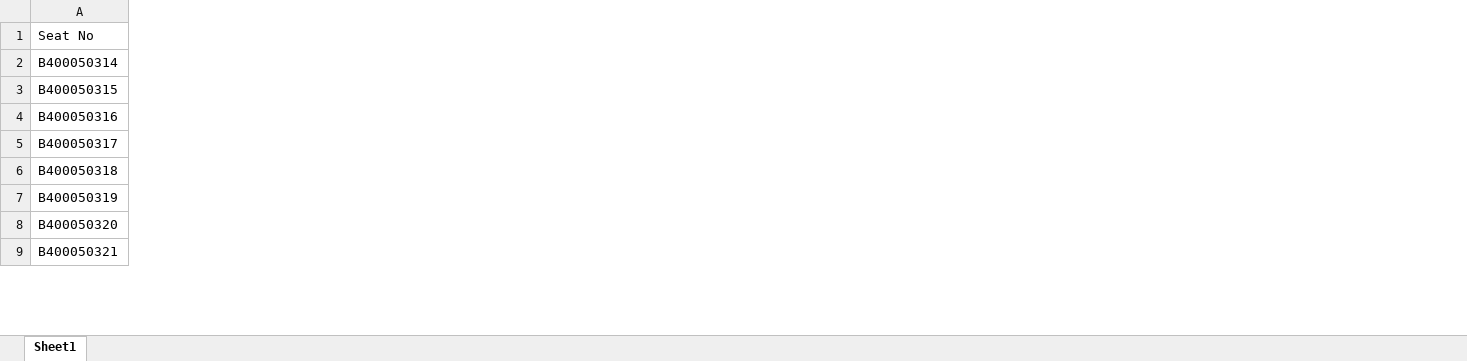
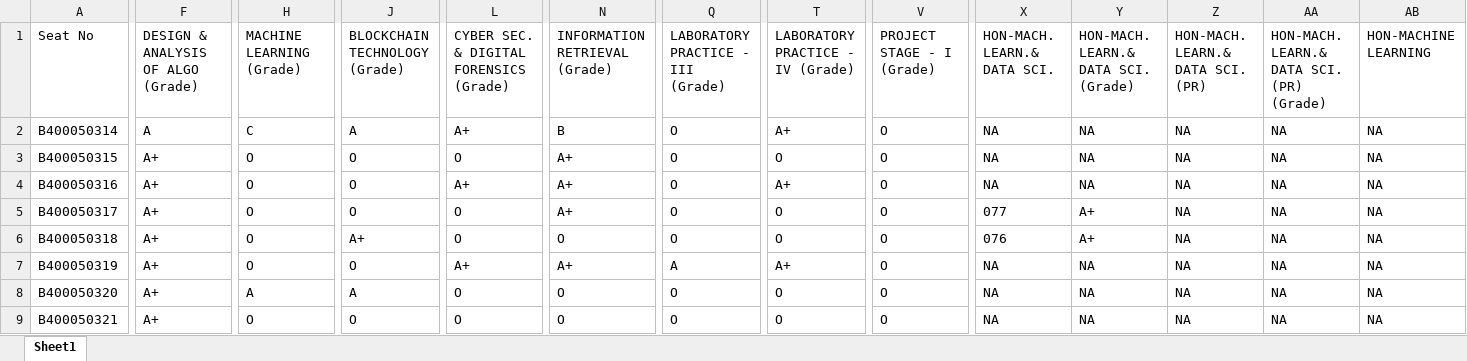
Before and after one commit to GayatriP0612/BE_Result_Analysis_SEM7, an Excel workbook: BE_2025_Final_Results.xlsx, sheet Sheet1, drawn as a sheet; only a part is shown, gaps mark what is left out; values as stored, in another font and other column widths than the file's, no borders; the diff covers the shown part only; the diff names each change by its address in the sheet, - before the commit and + after, or states it on an @@ line.

```diff
--- a/BE_2025_Final_Results.xlsx (sheet Sheet1)
+++ b/BE_2025_Final_Results.xlsx (sheet Sheet1)
+column F, rows 1-9: DESIGN & ANALYSIS OF ALGO (Grade) | A | A+ | A+ | A+ | A+ | A+ | A+ | A+
+column H (MACHINE LEARNING (Grade)), rows 2-9: C | O | O | O | O | O | A | O
+column J (BLOCKCHAIN TECHNOLOGY (Grade)), rows 2-9: A | O | O | O | A+ | O | A | O
+column L, rows 1-9: CYBER SEC. & DIGITAL FORENSICS (Grade) | A+ | O | A+ | O | O | A+ | O | O
+column N (INFORMATION RETRIEVAL (Grade)), rows 2-9: B | A+ | A+ | A+ | O | A+ | O | O
+column Q, rows 1-9: LABORATORY PRACTICE - III (Grade) | O | O | O | O | O | A | O | O
+column T (LABORATORY PRACTICE - IV (Grade)), rows 2-9: A+ | O | A+ | O | O | A+ | O | O
+column V (PROJECT STAGE - I (Grade)), rows 2-9: all O
+column X (HON-MACH. LEARN.& DATA SCI.), rows 2-9: NA | NA | NA | 077 | 076 | NA | NA | NA
+column Y, rows 1-9: HON-MACH. LEARN.& DATA SCI. (Grade) | NA | NA | NA | A+ | A+ | NA | NA | NA
+column Z (HON-MACH. LEARN.& DATA SCI. (PR)), rows 2-9: all NA
+column AA, rows 1-9: HON-MACH. LEARN.& DATA SCI. (PR) (Grade) | NA | NA | NA | NA | NA | NA | NA | NA
+column AB (HON-MACHINE LEARNING), rows 2-9: all NA
```
Also changed, not shown: 7 added columns and 135 edited cells elsewhere in this sheet, 2 other files.
